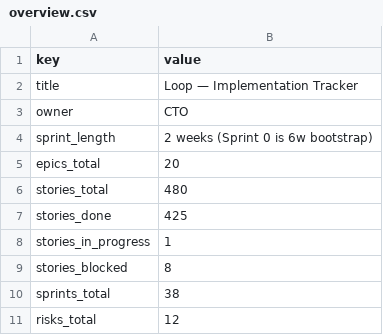
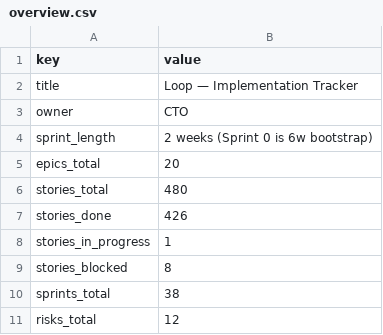
Before and after one commit to kwameasare/loop, a CSV file: loop_implementation/tracker/csv/overview.csv, drawn as a sheet.

```diff
--- a/loop_implementation/tracker/csv/overview.csv
+++ b/loop_implementation/tracker/csv/overview.csv
@@ -6,3 +6,3 @@ epics_total,20
 stories_total,480
-stories_done,425
+stories_done,426
 stories_in_progress,1
```
Also changed, not shown: loop_implementation/tracker/csv/stories.csv, 6 other files.
